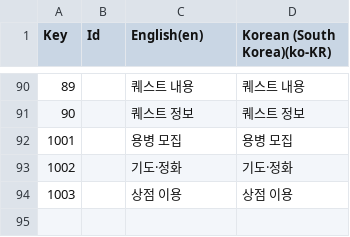
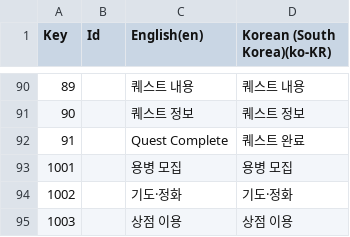
Before and after one commit to Rellious89/desktop_RPG, a CSV file: TableData/Localization/01_UI.csv, drawn as a sheet; only a part is shown, gaps mark what is left out; the diff names each change by its address in the sheet, - before the commit and + after, or states it on an @@ line.

```diff
--- a/TableData/Localization/01_UI.csv
+++ b/TableData/Localization/01_UI.csv
+row 92: 91 |  | Quest Complete | 퀘스트 완료
```
Also changed, not shown: TableData/Localization/09_Quest.csv, 6 other files.
